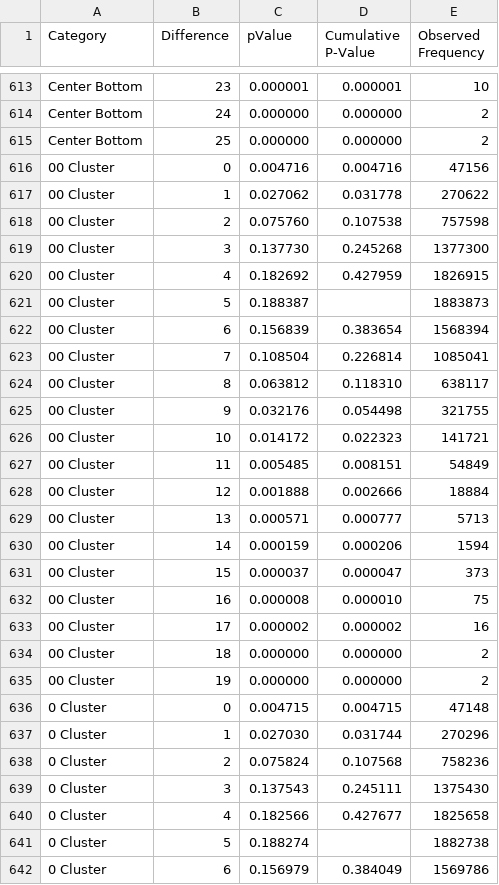
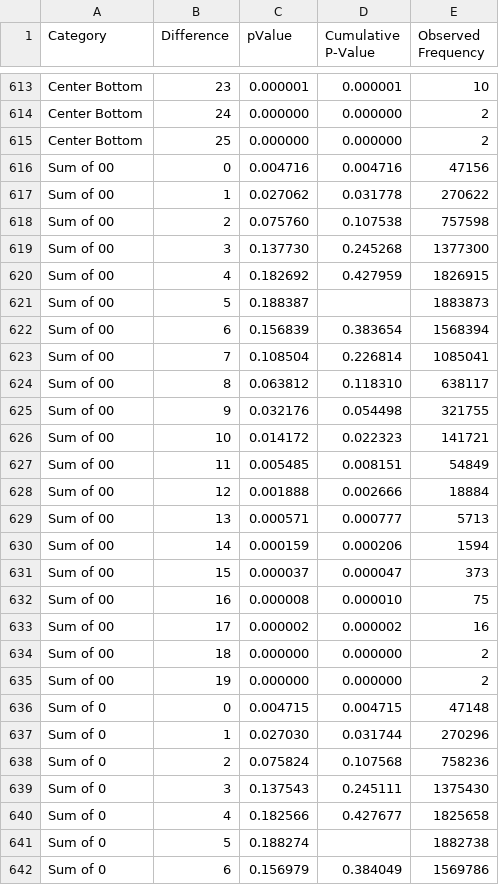
Before and after one commit to EZR888/ryderez, a CSV file: 10mcols.csv, drawn as a sheet; only a part is shown, gaps mark what is left out; the diff covers the shown part only.

```diff
--- a/10mcols.csv
+++ b/10mcols.csv
@@ -615,28 +615,28 @@ Center Bottom,24,0.000000,0.000000,2
 Center Bottom,25,0.000000,0.000000,2
-00 Cluster,0,0.004716,0.004716,47156
-00 Cluster,1,0.027062,0.031778,270622
-00 Cluster,2,0.075760,0.107538,757598
-00 Cluster,3,0.137730,0.245268,1377300
-00 Cluster,4,0.182692,0.427959,1826915
-00 Cluster,5,0.188387,,1883873
-00 Cluster,6,0.156839,0.383654,1568394
-00 Cluster,7,0.108504,0.226814,1085041
-00 Cluster,8,0.063812,0.118310,638117
-00 Cluster,9,0.032176,0.054498,321755
-00 Cluster,10,0.014172,0.022323,141721
-00 Cluster,11,0.005485,0.008151,54849
-00 Cluster,12,0.001888,0.002666,18884
-00 Cluster,13,0.000571,0.000777,5713
-00 Cluster,14,0.000159,0.000206,1594
-00 Cluster,15,0.000037,0.000047,373
-00 Cluster,16,0.000008,0.000010,75
-00 Cluster,17,0.000002,0.000002,16
-00 Cluster,18,0.000000,0.000000,2
-00 Cluster,19,0.000000,0.000000,2
-0 Cluster,0,0.004715,0.004715,47148
-0 Cluster,1,0.027030,0.031744,270296
-0 Cluster,2,0.075824,0.107568,758236
-0 Cluster,3,0.137543,0.245111,1375430
-0 Cluster,4,0.182566,0.427677,1825658
-0 Cluster,5,0.188274,,1882738
-0 Cluster,6,0.156979,0.384049,1569786
+Sum of 00,0,0.004716,0.004716,47156
+Sum of 00,1,0.027062,0.031778,270622
+Sum of 00,2,0.075760,0.107538,757598
+Sum of 00,3,0.137730,0.245268,1377300
+Sum of 00,4,0.182692,0.427959,1826915
+Sum of 00,5,0.188387,,1883873
+Sum of 00,6,0.156839,0.383654,1568394
+Sum of 00,7,0.108504,0.226814,1085041
+Sum of 00,8,0.063812,0.118310,638117
+Sum of 00,9,0.032176,0.054498,321755
+Sum of 00,10,0.014172,0.022323,141721
+Sum of 00,11,0.005485,0.008151,54849
+Sum of 00,12,0.001888,0.002666,18884
+Sum of 00,13,0.000571,0.000777,5713
+Sum of 00,14,0.000159,0.000206,1594
+Sum of 00,15,0.000037,0.000047,373
+Sum of 00,16,0.000008,0.000010,75
+Sum of 00,17,0.000002,0.000002,16
+Sum of 00,18,0.000000,0.000000,2
+Sum of 00,19,0.000000,0.000000,2
+Sum of 0,0,0.004715,0.004715,47148
+Sum of 0,1,0.027030,0.031744,270296
+Sum of 0,2,0.075824,0.107568,758236
+Sum of 0,3,0.137543,0.245111,1375430
+Sum of 0,4,0.182566,0.427677,1825658
+Sum of 0,5,0.188274,,1882738
+Sum of 0,6,0.156979,0.384049,1569786
```
Also changed, not shown: 13 edited cells elsewhere in this file, 3 other files.
